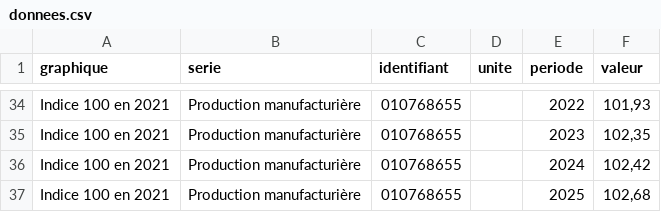
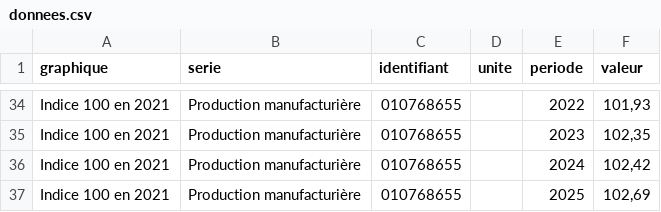
Before and after one commit to rflbrt/la-france-en-clair, a CSV file: chiffres/production-industrielle/donnees.csv, drawn as a sheet; only a part is shown, gaps mark what is left out.

```diff
--- a/chiffres/production-industrielle/donnees.csv
+++ b/chiffres/production-industrielle/donnees.csv
@@ -36,2 +36,2 @@ Indice 100 en 2021;Production manufacturière;010768655;;2023;102,35
 Indice 100 en 2021;Production manufacturière;010768655;;2024;102,42
-Indice 100 en 2021;Production manufacturière;010768655;;2025;102,68
+Indice 100 en 2021;Production manufacturière;010768655;;2025;102,69
```
Also changed, not shown: 5 other files.
